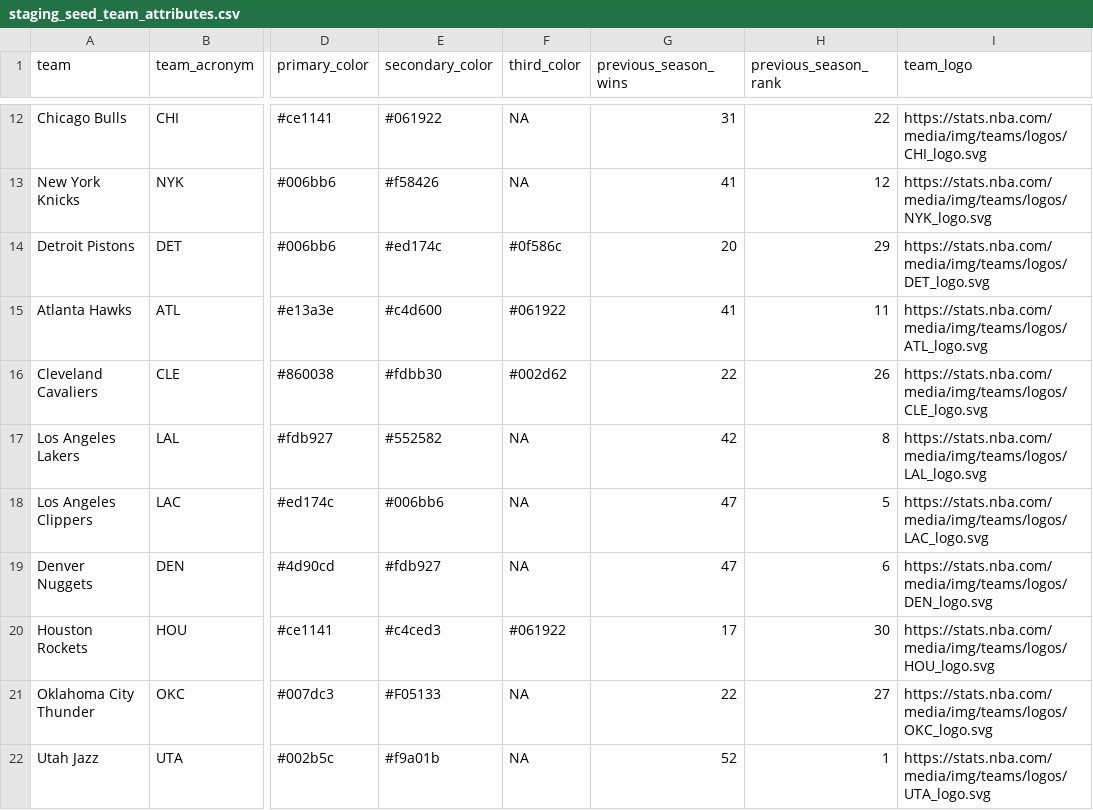
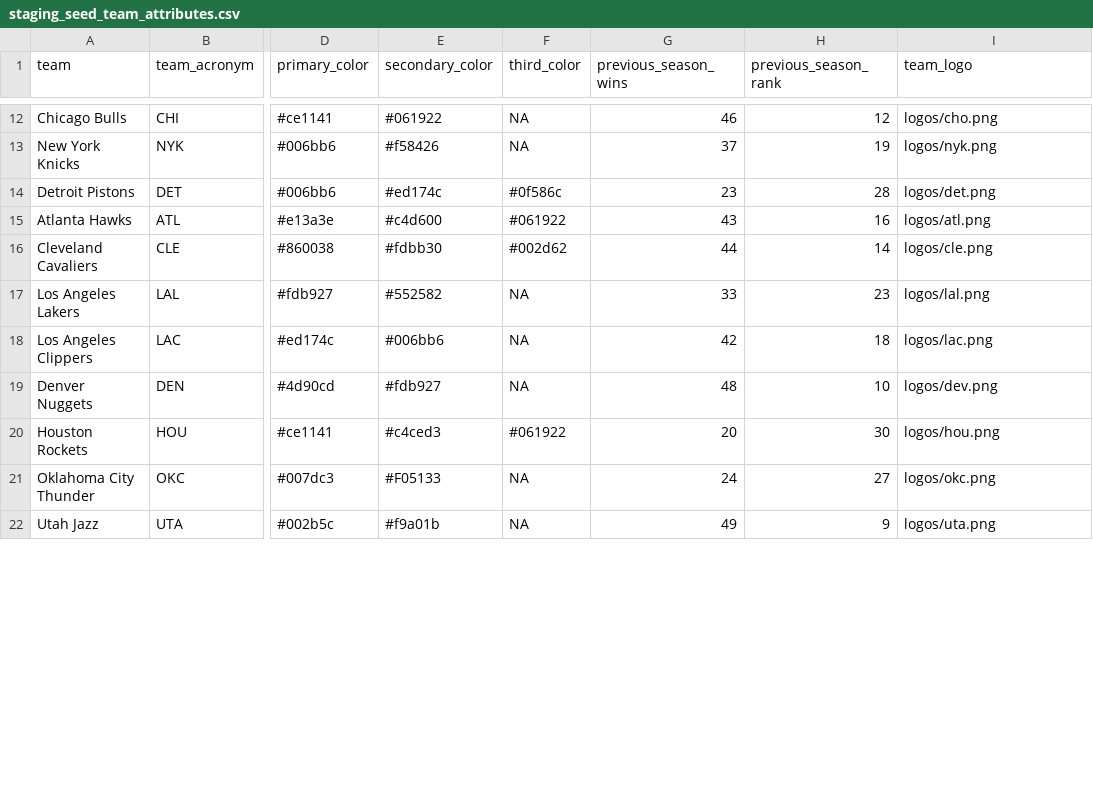
Before and after one commit to jyablonski/nba_elt_dbt, a CSV file: data/staging_seed_team_attributes.csv, drawn as a sheet; only a part is shown, gaps mark what is left out; the diff covers the shown part only; the diff names each change by its address in the sheet, - before the commit and + after, or states it on an @@ line.

```diff
--- a/data/staging_seed_team_attributes.csv
+++ b/data/staging_seed_team_attributes.csv
-G12 (previous_season_wins): 31
+G12 (previous_season_wins): 46
-H12 (previous_season_rank): 22
+H12 (previous_season_rank): 12
-I12 (team_logo): https://stats.nba.com/media/img/teams/logos/CHI_logo.svg
+I12 (team_logo): logos/cho.png
-G13 (previous_season_wins): 41
+G13 (previous_season_wins): 37
-H13 (previous_season_rank): 12
+H13 (previous_season_rank): 19
-I13 (team_logo): https://stats.nba.com/media/img/teams/logos/NYK_logo.svg
+I13 (team_logo): logos/nyk.png
-G14 (previous_season_wins): 20
+G14 (previous_season_wins): 23
-H14 (previous_season_rank): 29
+H14 (previous_season_rank): 28
-I14 (team_logo): https://stats.nba.com/media/img/teams/logos/DET_logo.svg
+I14 (team_logo): logos/det.png
-G15 (previous_season_wins): 41
+G15 (previous_season_wins): 43
-H15 (previous_season_rank): 11
+H15 (previous_season_rank): 16
-I15 (team_logo): https://stats.nba.com/media/img/teams/logos/ATL_logo.svg
+I15 (team_logo): logos/atl.png
-G16 (previous_season_wins): 22
+G16 (previous_season_wins): 44
-H16 (previous_season_rank): 26
+H16 (previous_season_rank): 14
-I16 (team_logo): https://stats.nba.com/media/img/teams/logos/CLE_logo.svg
+I16 (team_logo): logos/cle.png
-G17 (previous_season_wins): 42
+G17 (previous_season_wins): 33
-H17 (previous_season_rank): 8
+H17 (previous_season_rank): 23
-I17 (team_logo): https://stats.nba.com/media/img/teams/logos/LAL_logo.svg
+I17 (team_logo): logos/lal.png
-G18 (previous_season_wins): 47
+G18 (previous_season_wins): 42
-H18 (previous_season_rank): 5
+H18 (previous_season_rank): 18
-I18 (team_logo): https://stats.nba.com/media/img/teams/logos/LAC_logo.svg
+I18 (team_logo): logos/lac.png
-G19 (previous_season_wins): 47
+G19 (previous_season_wins): 48
-H19 (previous_season_rank): 6
+H19 (previous_season_rank): 10
-I19 (team_logo): https://stats.nba.com/media/img/teams/logos/DEN_logo.svg
+I19 (team_logo): logos/dev.png
-G20 (previous_season_wins): 17
+G20 (previous_season_wins): 20
-I20 (team_logo): https://stats.nba.com/media/img/teams/logos/HOU_logo.svg
+I20 (team_logo): logos/hou.png
-G21 (previous_season_wins): 22
+G21 (previous_season_wins): 24
-I21 (team_logo): https://stats.nba.com/media/img/teams/logos/OKC_logo.svg
+I21 (team_logo): logos/okc.png
-G22 (previous_season_wins): 52
+G22 (previous_season_wins): 49
-H22 (previous_season_rank): 1
+H22 (previous_season_rank): 9
-I22 (team_logo): https://stats.nba.com/media/img/teams/logos/UTA_logo.svg
+I22 (team_logo): logos/uta.png
```
Also changed, not shown: 57 edited cells elsewhere in this file, 1 other file.
